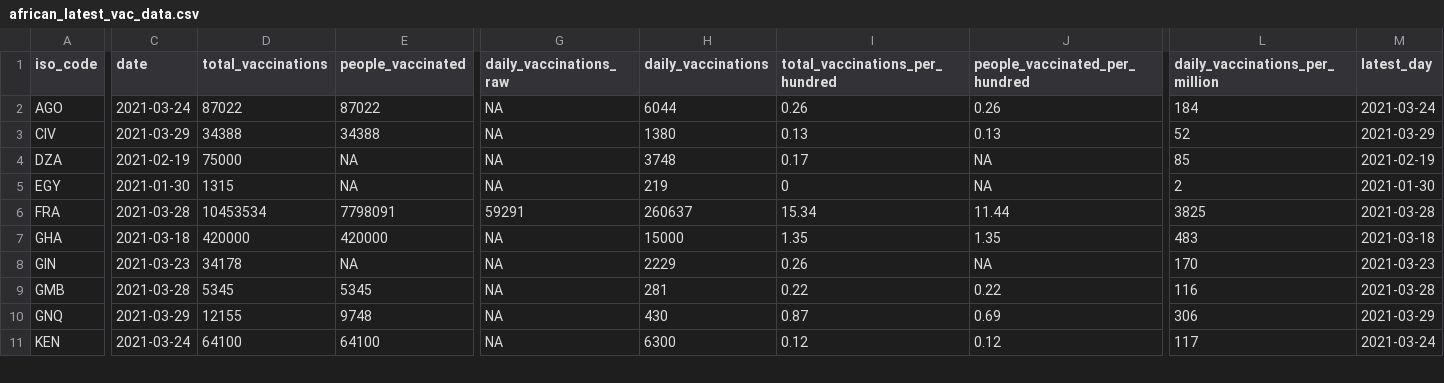
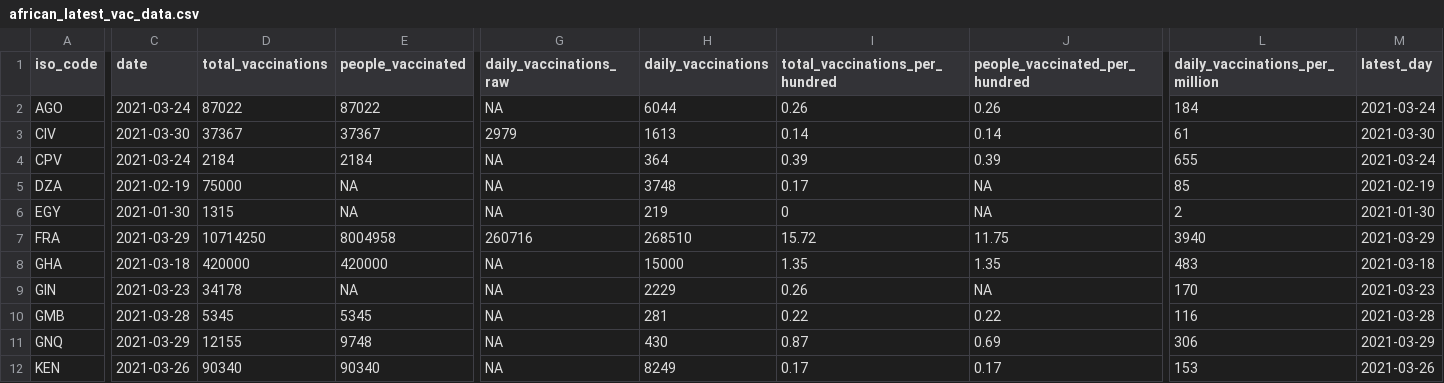
Before and after one commit to FinancialMarkets/vac_data, a CSV file: african_latest_vac_data.csv, drawn as a sheet; only a part is shown, gaps mark what is left out; addresses are those after the commit; rows hold the shown columns only; the diff covers the shown part only; the diff names each change by its address in the sheet, - before the commit and + after, or states it on an @@ line.

```diff
--- a/african_latest_vac_data.csv
+++ b/african_latest_vac_data.csv
-C3 (date): 2021-03-29
+C3 (date): 2021-03-30
-D3 (total_vaccinations): 34388
+D3 (total_vaccinations): 37367
-E3 (people_vaccinated): 34388
+E3 (people_vaccinated): 37367
-G3 (daily_vaccinations_raw): NA
+G3 (daily_vaccinations_raw): 2979
-H3 (daily_vaccinations): 1380
+H3 (daily_vaccinations): 1613
-I3 (total_vaccinations_per_hundred): 0.13
+I3 (total_vaccinations_per_hundred): 0.14
-J3 (people_vaccinated_per_hundred): 0.13
+J3 (people_vaccinated_per_hundred): 0.14
-L3 (daily_vaccinations_per_million): 52
+L3 (daily_vaccinations_per_million): 61
-M3 (latest_day): 2021-03-29
+M3 (latest_day): 2021-03-30
+row 4: CPV | 2021-03-24 | 2184 | 2184 | NA | 364 | 0.39 | 0.39 | 655 | 2021-03-24
-C7 (date): 2021-03-28
+C7 (date): 2021-03-29
-D7 (total_vaccinations): 10453534
+D7 (total_vaccinations): 10714250
-E7 (people_vaccinated): 7798091
+E7 (people_vaccinated): 8004958
-G7 (daily_vaccinations_raw): 59291
+G7 (daily_vaccinations_raw): 260716
-H7 (daily_vaccinations): 260637
+H7 (daily_vaccinations): 268510
-I7 (total_vaccinations_per_hundred): 15.34
+I7 (total_vaccinations_per_hundred): 15.72
-J7 (people_vaccinated_per_hundred): 11.44
+J7 (people_vaccinated_per_hundred): 11.75
-L7 (daily_vaccinations_per_million): 3825
+L7 (daily_vaccinations_per_million): 3940
-M7 (latest_day): 2021-03-28
+M7 (latest_day): 2021-03-29
-C12 (date): 2021-03-24
+C12 (date): 2021-03-26
-D12 (total_vaccinations): 64100
+D12 (total_vaccinations): 90340
-E12 (people_vaccinated): 64100
+E12 (people_vaccinated): 90340
-H12 (daily_vaccinations): 6300
+H12 (daily_vaccinations): 8249
-I12 (total_vaccinations_per_hundred): 0.12
+I12 (total_vaccinations_per_hundred): 0.17
-J12 (people_vaccinated_per_hundred): 0.12
+J12 (people_vaccinated_per_hundred): 0.17
-L12 (daily_vaccinations_per_million): 117
+L12 (daily_vaccinations_per_million): 153
-M12 (latest_day): 2021-03-24
+M12 (latest_day): 2021-03-26
```
Also changed, not shown: 75 edited cells elsewhere in this file, african_vac_data.csv.
